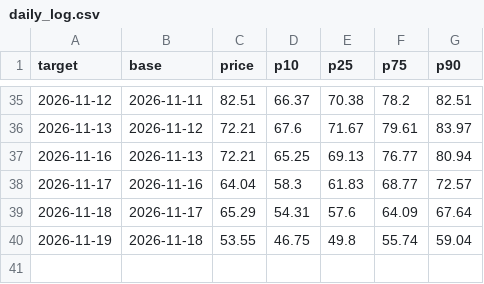
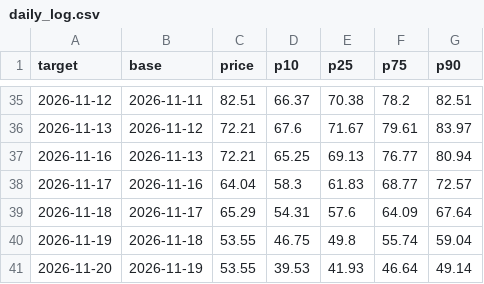
Before and after one commit to royrahal7/gdxu-report, a CSV file: daily_log.csv, drawn as a sheet; only a part is shown, gaps mark what is left out.

```diff
--- a/daily_log.csv
+++ b/daily_log.csv
@@ -40 +40,2 @@ target,base,price,p10,p25,p75,p90
 2026-11-19,2026-11-18,53.55,46.75,49.8,55.74,59.04
+2026-11-20,2026-11-19,53.55,39.53,41.93,46.64,49.14
```
Also changed, not shown: report_log.csv, 1 other file.
